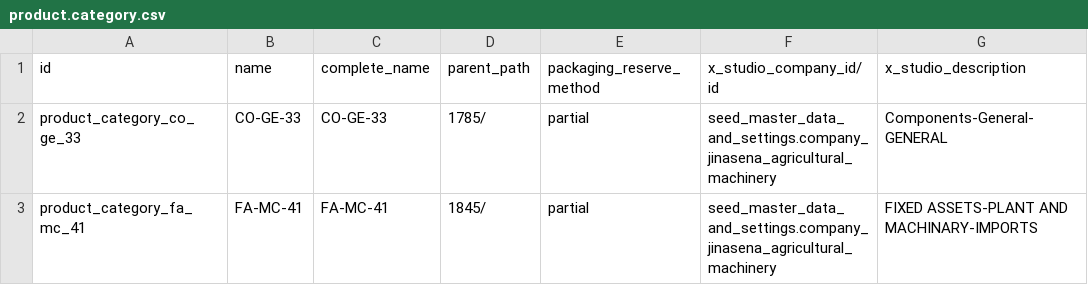
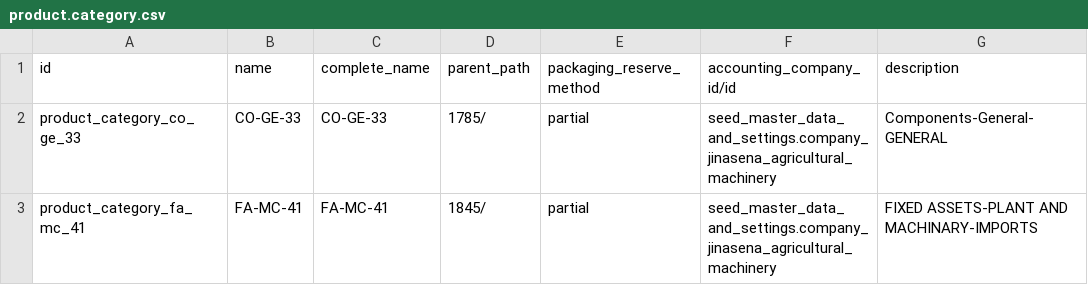
Before and after one commit to sanjayaWjinasena/Jinasena_KnownGood_Data, a CSV file: data/product.category.csv, drawn as a sheet; only a part is shown.

```diff
--- a/data/product.category.csv
+++ b/data/product.category.csv
@@ -1,2 +1,2 @@
-id,name,complete_name,parent_path,packaging_reserve_method,x_studio_company_id/id,x_studio_description
+id,name,complete_name,parent_path,packaging_reserve_method,accounting_company_id/id,description
 product_category_co_ge_33,CO-GE-33,CO-GE-33,1785/,partial,seed_master_data_and_settings.company_jinasena_agricultural_machinery,Components-General-GENERAL
```
Also changed, not shown: data/x_website_faqs.csv, 3 other files.
